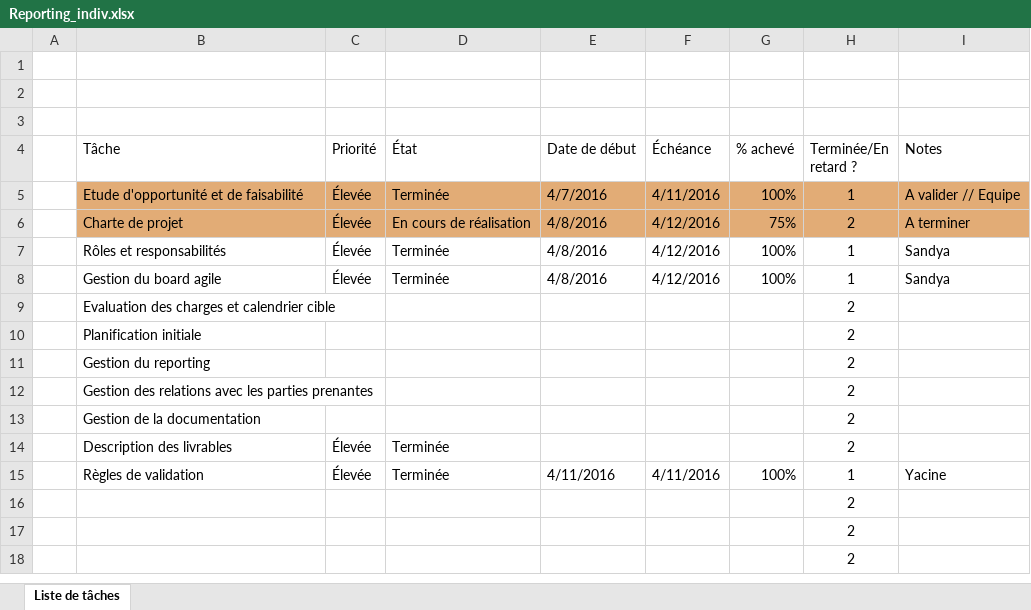
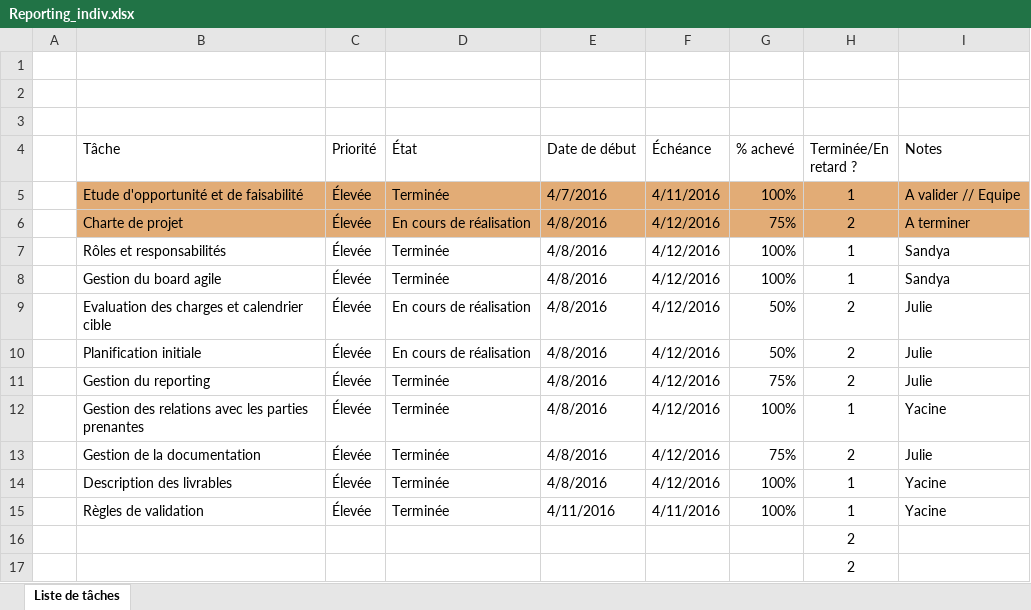
Before and after one commit to HistoryTreasure/HistoryTreasure, an Excel workbook: Reporting_indiv.xlsx, sheet Liste de tâches, drawn as a sheet; only a part is shown; the shorter side is filled out with more unchanged rows; values as stored, in another font and other column widths than the file's, no borders; charts and pictures and conditional formats and table styles not drawn; removed rows and columns are numbered as before the commit, all else as after; the diff names each change by its address in the sheet, - before the commit and + after, or states it on an @@ line.

Commit message:
Modified file --> add some details to charte de projet

```diff
--- a/Reporting_indiv.xlsx (sheet Liste de tâches)
+++ b/Reporting_indiv.xlsx (sheet Liste de tâches)
-row 9:  | Evaluation des charges et calendrier cible |  |  |  |  |  | 2
-row 10:  | Planification initiale |  |  |  |  |  | 2
-row 11:  | Gestion du reporting |  |  |  |  |  | 2
-row 12:  | Gestion des relations avec les parties prenantes |  |  |  |  |  | 2
-row 13:  | Gestion de la documentation |  |  |  |  |  | 2
-row 14:  | Description des livrables | Élevée | Terminée |  |  |  | 2
+row 9:  | Evaluation des charges et calendrier cible | Élevée | En cours de réalisation | 4/8/2016 | 4/12/2016 | 50% | 2 | Julie
+row 10:  | Planification initiale | Élevée | En cours de réalisation | 4/8/2016 | 4/12/2016 | 50% | 2 | Julie
+row 11:  | Gestion du reporting | Élevée | Terminée | 4/8/2016 | 4/12/2016 | 75% | 2 | Julie
+row 12:  | Gestion des relations avec les parties prenantes | Élevée | Terminée | 4/8/2016 | 4/12/2016 | 100% | 1 | Yacine
+row 13:  | Gestion de la documentation | Élevée | Terminée | 4/8/2016 | 4/12/2016 | 75% | 2 | Julie
+row 14:  | Description des livrables | Élevée | Terminée | 4/8/2016 | 4/12/2016 | 100% | 1 | Yacine
```
